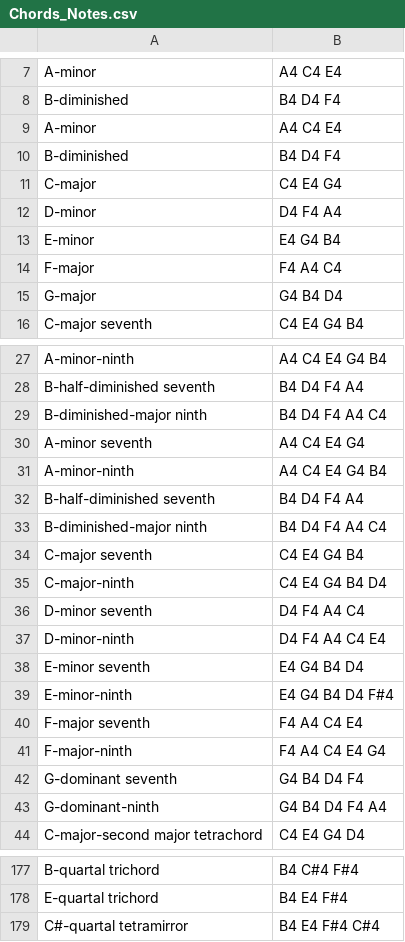
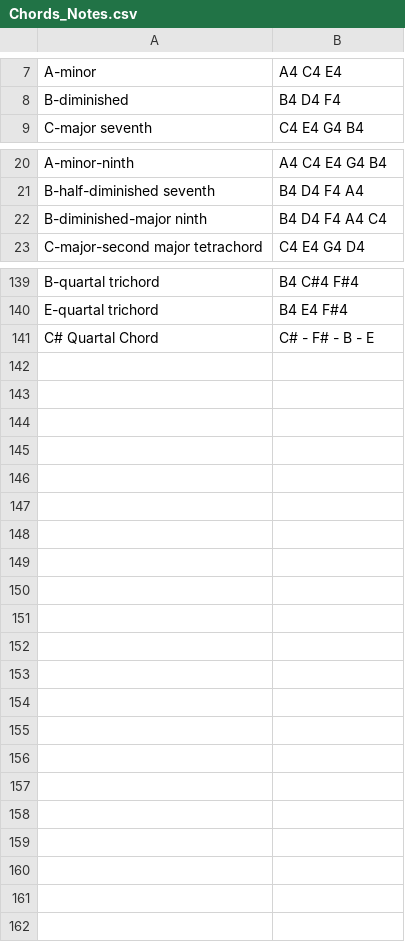
Before and after one commit to mudassar-amin/thesis_project, a CSV file: dataset/Chords_Notes.csv, drawn as a sheet; only a part is shown, gaps mark what is left out; removed rows and columns are numbered as before the commit, all else as after; the diff covers the shown part only; the diff names each change by its address in the sheet, - before the commit and + after, or states it on an @@ line.

```diff
--- a/dataset/Chords_Notes.csv
+++ b/dataset/Chords_Notes.csv
-row 9: A-minor | A4 C4 E4
-row 10: B-diminished | B4 D4 F4
-row 11: C-major | C4 E4 G4
-row 12: D-minor | D4 F4 A4
-row 13: E-minor | E4 G4 B4
-row 14: F-major | F4 A4 C4
-row 15: G-major | G4 B4 D4
-row 30: A-minor seventh | A4 C4 E4 G4
-row 31: A-minor-ninth | A4 C4 E4 G4 B4
-row 32: B-half-diminished seventh | B4 D4 F4 A4
-row 33: B-diminished-major ninth | B4 D4 F4 A4 C4
-row 34: C-major seventh | C4 E4 G4 B4
-row 35: C-major-ninth | C4 E4 G4 B4 D4
-row 36: D-minor seventh | D4 F4 A4 C4
-row 37: D-minor-ninth | D4 F4 A4 C4 E4
-row 38: E-minor seventh | E4 G4 B4 D4
-row 39: E-minor-ninth | E4 G4 B4 D4 F#4
-row 40: F-major seventh | F4 A4 C4 E4
-row 41: F-major-ninth | F4 A4 C4 E4 G4
-row 42: G-dominant seventh | G4 B4 D4 F4
-row 43: G-dominant-ninth | G4 B4 D4 F4 A4
-row 179: C#-quartal tetramirror | B4 E4 F#4 C#4
+row 141: C# Quartal Chord | C# - F# - B - E
```
Also changed, not shown: 17 removed rows and 3 edited cells elsewhere in this file, 16 other files.
